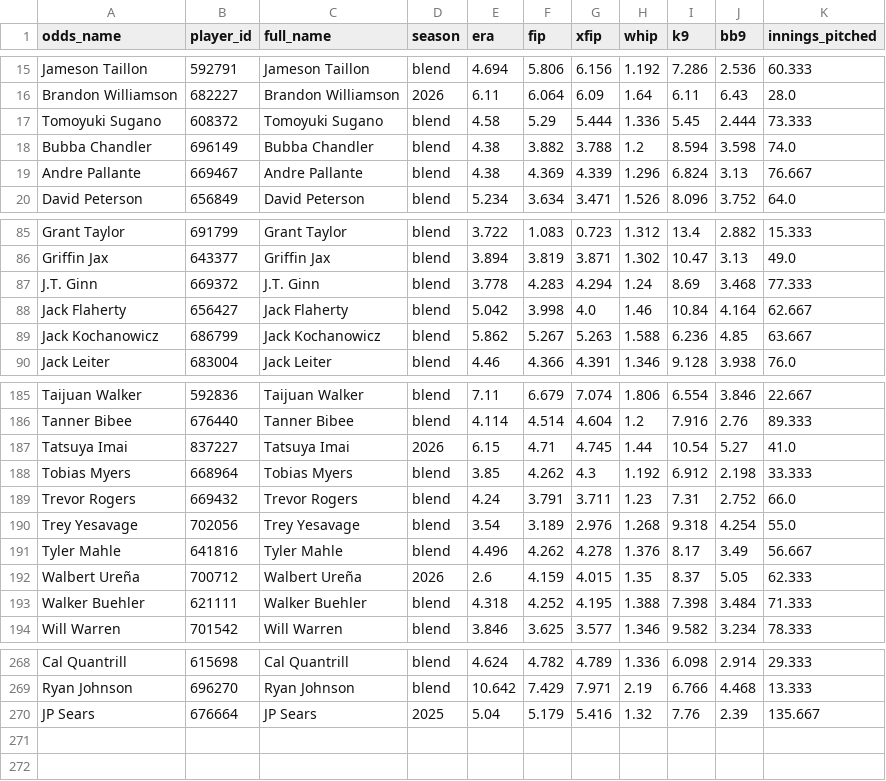
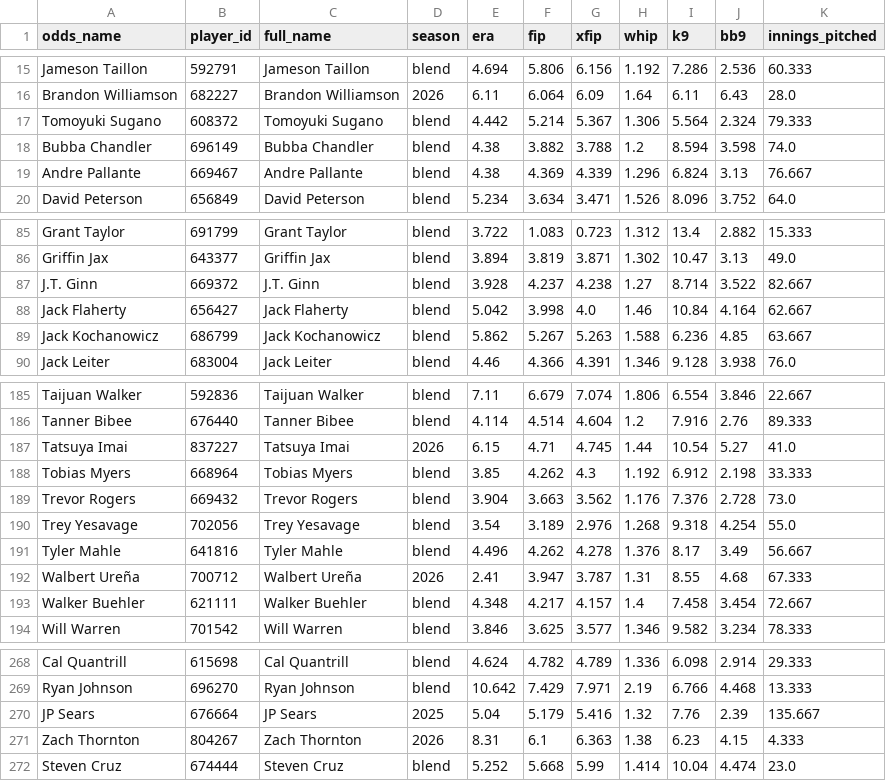
Before and after one commit to DaSeipel/bettingsim, a CSV file: data/mlb/pitcher_stats.csv, drawn as a sheet; only a part is shown, gaps mark what is left out; the diff covers the shown part only.

```diff
--- a/data/mlb/pitcher_stats.csv
+++ b/data/mlb/pitcher_stats.csv
@@ -16,3 +16,3 @@ Jameson Taillon,592791,Jameson Taillon,blend,4.694,5.806,6.156,1.192,7.286,2.536
 Brandon Williamson,682227,Brandon Williamson,2026,6.11,6.064,6.09,1.64,6.11,6.43,28.0
-Tomoyuki Sugano,608372,Tomoyuki Sugano,blend,4.58,5.29,5.444,1.336,5.45,2.444,73.333
+Tomoyuki Sugano,608372,Tomoyuki Sugano,blend,4.442,5.214,5.367,1.306,5.564,2.324,79.333
 Bubba Chandler,696149,Bubba Chandler,blend,4.38,3.882,3.788,1.2,8.594,3.598,74.0
@@ -86,3 +86,3 @@ Grant Taylor,691799,Grant Taylor,blend,3.722,1.083,0.723,1.312,13.4,2.882,15.333
 Griffin Jax,643377,Griffin Jax,blend,3.894,3.819,3.871,1.302,10.47,3.13,49.0
-J.T. Ginn,669372,J.T. Ginn,blend,3.778,4.283,4.294,1.24,8.69,3.468,77.333
+J.T. Ginn,669372,J.T. Ginn,blend,3.928,4.237,4.238,1.27,8.714,3.522,82.667
 Jack Flaherty,656427,Jack Flaherty,blend,5.042,3.998,4.0,1.46,10.84,4.164,62.667
@@ -188,7 +188,7 @@ Tatsuya Imai,837227,Tatsuya Imai,2026,6.15,4.71,4.745,1.44,10.54,5.27,41.0
 Tobias Myers,668964,Tobias Myers,blend,3.85,4.262,4.3,1.192,6.912,2.198,33.333
-Trevor Rogers,669432,Trevor Rogers,blend,4.24,3.791,3.711,1.23,7.31,2.752,66.0
+Trevor Rogers,669432,Trevor Rogers,blend,3.904,3.663,3.562,1.176,7.376,2.728,73.0
 Trey Yesavage,702056,Trey Yesavage,blend,3.54,3.189,2.976,1.268,9.318,4.254,55.0
 Tyler Mahle,641816,Tyler Mahle,blend,4.496,4.262,4.278,1.376,8.17,3.49,56.667
-Walbert Ureña,700712,Walbert Ureña,2026,2.6,4.159,4.015,1.35,8.37,5.05,62.333
-Walker Buehler,621111,Walker Buehler,blend,4.318,4.252,4.195,1.388,7.398,3.484,71.333
+Walbert Ureña,700712,Walbert Ureña,2026,2.41,3.947,3.787,1.31,8.55,4.68,67.333
+Walker Buehler,621111,Walker Buehler,blend,4.348,4.217,4.157,1.4,7.458,3.454,72.667
 Will Warren,701542,Will Warren,blend,3.846,3.625,3.577,1.346,9.582,3.234,78.333
@@ -270 +270,3 @@ Ryan Johnson,696270,Ryan Johnson,blend,10.642,7.429,7.971,2.19,6.766,4.468,13.33
 JP Sears,676664,JP Sears,2025,5.04,5.179,5.416,1.32,7.76,2.39,135.667
+Zach Thornton,804267,Zach Thornton,2026,8.31,6.1,6.363,1.38,6.23,4.15,4.333
+Steven Cruz,674444,Steven Cruz,blend,5.252,5.668,5.99,1.414,10.04,4.474,23.0
```
Also changed, not shown: 108 edited cells elsewhere in this file, data/mlb/recent_form.csv, data/mlb/team_stats.csv, 6 other files.
